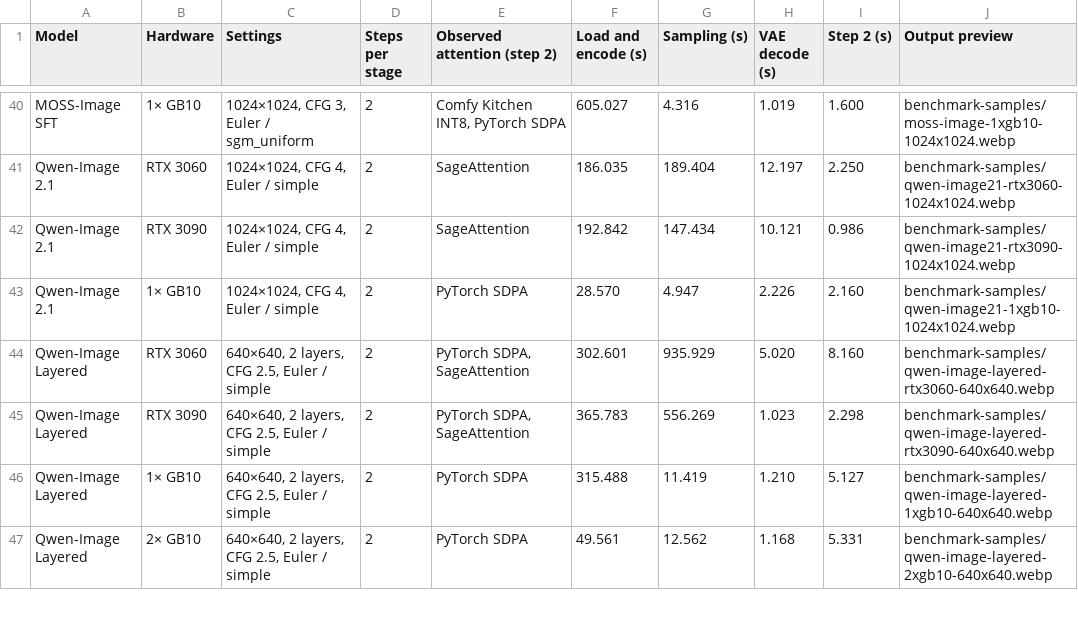
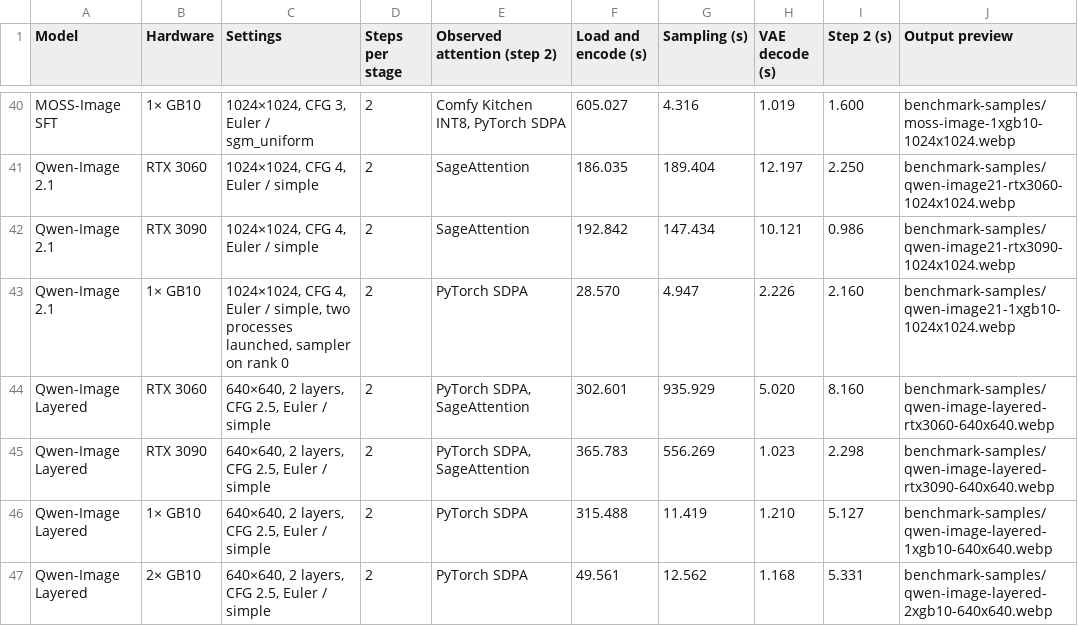
Before and after one commit to hiddenswitch/forks-pip-and-uv-installable-ComfyUI, a CSV file: docs/convrot-benchmark-timings.csv, drawn as a sheet; only a part is shown, gaps mark what is left out.

```diff
--- a/docs/convrot-benchmark-timings.csv
+++ b/docs/convrot-benchmark-timings.csv
@@ -42,3 +42,3 @@ Qwen-Image 2.1,RTX 3060,"1024×1024, CFG 4, Euler / simple",2,SageAttention,186.
 Qwen-Image 2.1,RTX 3090,"1024×1024, CFG 4, Euler / simple",2,SageAttention,192.842,147.434,10.121,0.986,benchmark-samples/qwen-image21-rtx3090-1024x1024.webp
-Qwen-Image 2.1,1× GB10,"1024×1024, CFG 4, Euler / simple",2,PyTorch SDPA,28.570,4.947,2.226,2.160,benchmark-samples/qwen-image21-1xgb10-1024x1024.webp
+Qwen-Image 2.1,1× GB10,"1024×1024, CFG 4, Euler / simple, two processes launched, sampler on rank 0",2,PyTorch SDPA,28.570,4.947,2.226,2.160,benchmark-samples/qwen-image21-1xgb10-1024x1024.webp
 Qwen-Image Layered,RTX 3060,"640×640, 2 layers, CFG 2.5, Euler / simple",2,"PyTorch SDPA, SageAttention",302.601,935.929,5.020,8.160,benchmark-samples/qwen-image-layered-rtx3060-640x640.webp
```
Also changed, not shown: 1 other file.
